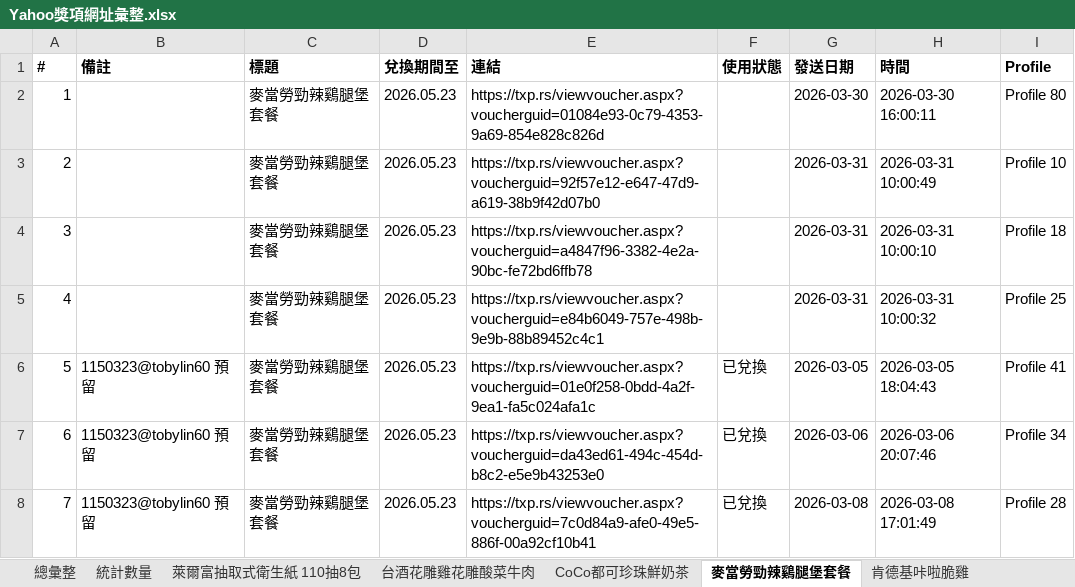
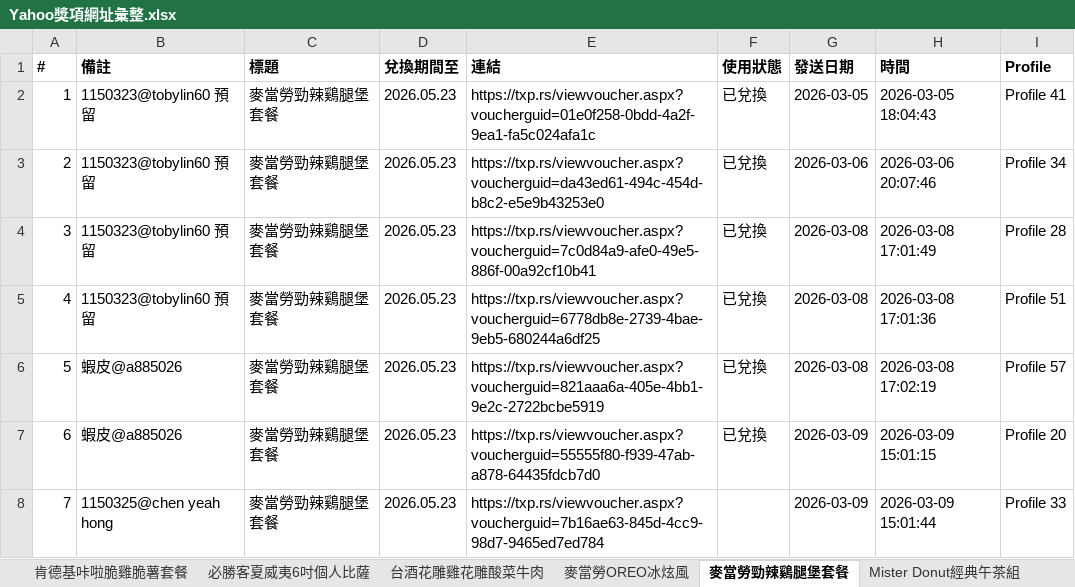
Before and after one commit to cjp6ejo3/allmysteven, an Excel workbook: Yahoo獎項網址彙整.xlsx, sheet 麥當勞勁辣鷄腿堡套餐, drawn as a sheet; only a part is shown; values as stored, in another font and other column widths than the file's, no borders; the diff covers the shown part only; the diff names each change by its address in the sheet, - before the commit and + after, or states it on an @@ line.

```diff
--- a/Yahoo獎項網址彙整.xlsx (sheet 麥當勞勁辣鷄腿堡套餐)
+++ b/Yahoo獎項網址彙整.xlsx (sheet 麥當勞勁辣鷄腿堡套餐)
-B2:B5 (備註): (empty)
+B2:B5 (備註): 1150323@tobylin60 預留
-E2 (連結): https://txp.rs/viewvoucher.aspx?voucherguid=01084e93-0c79-4353-9a69-854e828c826d
+E2 (連結): https://txp.rs/viewvoucher.aspx?voucherguid=01e0f258-0bdd-4a2f-9ea1-fa5c024afa1c
-F2:F5 (使用狀態): (empty)
+F2:F5 (使用狀態): 已兌換
-G2 (發送日期): 2026-03-30
+G2 (發送日期): 2026-03-05
-H2 (時間): 2026-03-30 16:00:11
+H2 (時間): 2026-03-05 18:04:43
-I2 (Profile): Profile 80
+I2 (Profile): Profile 41
-E3 (連結): https://txp.rs/viewvoucher.aspx?voucherguid=92f57e12-e647-47d9-a619-38b9f42d07b0
+E3 (連結): https://txp.rs/viewvoucher.aspx?voucherguid=da43ed61-494c-454d-b8c2-e5e9b43253e0
-G3 (發送日期): 2026-03-31
+G3 (發送日期): 2026-03-06
-H3 (時間): 2026-03-31 10:00:49
+H3 (時間): 2026-03-06 20:07:46
-I3 (Profile): Profile 10
+I3 (Profile): Profile 34
-E4 (連結): https://txp.rs/viewvoucher.aspx?voucherguid=a4847f96-3382-4e2a-90bc-fe72bd6ffb78
+E4 (連結): https://txp.rs/viewvoucher.aspx?voucherguid=7c0d84a9-afe0-49e5-886f-00a92cf10b41
-G4:G5 (發送日期): 2026-03-31
+G4:G5 (發送日期): 2026-03-08
-H4 (時間): 2026-03-31 10:00:10
+H4 (時間): 2026-03-08 17:01:49
-I4 (Profile): Profile 18
+I4 (Profile): Profile 28
-E5 (連結): https://txp.rs/viewvoucher.aspx?voucherguid=e84b6049-757e-498b-9e9b-88b89452c4c1
+E5 (連結): https://txp.rs/viewvoucher.aspx?voucherguid=6778db8e-2739-4bae-9eb5-680244a6df25
-H5 (時間): 2026-03-31 10:00:32
+H5 (時間): 2026-03-08 17:01:36
-I5 (Profile): Profile 25
+I5 (Profile): Profile 51
-B6:B7 (備註): 1150323@tobylin60 預留
+B6:B7 (備註): 蝦皮@a885026
-E6 (連結): https://txp.rs/viewvoucher.aspx?voucherguid=01e0f258-0bdd-4a2f-9ea1-fa5c024afa1c
+E6 (連結): https://txp.rs/viewvoucher.aspx?voucherguid=821aaa6a-405e-4bb1-9e2c-2722bcbe5919
-G6 (發送日期): 2026-03-05
+G6 (發送日期): 2026-03-08
-H6 (時間): 2026-03-05 18:04:43
+H6 (時間): 2026-03-08 17:02:19
-I6 (Profile): Profile 41
+I6 (Profile): Profile 57
-E7 (連結): https://txp.rs/viewvoucher.aspx?voucherguid=da43ed61-494c-454d-b8c2-e5e9b43253e0
+E7 (連結): https://txp.rs/viewvoucher.aspx?voucherguid=55555f80-f939-47ab-a878-64435fdcb7d0
-G7 (發送日期): 2026-03-06
+G7 (發送日期): 2026-03-09
-H7 (時間): 2026-03-06 20:07:46
+H7 (時間): 2026-03-09 15:01:15
-I7 (Profile): Profile 34
+I7 (Profile): Profile 20
-B8 (備註): 1150323@tobylin60 預留
+B8 (備註): 1150325@chen yeah hong
-E8 (連結): https://txp.rs/viewvoucher.aspx?voucherguid=7c0d84a9-afe0-49e5-886f-00a92cf10b41
+E8 (連結): https://txp.rs/viewvoucher.aspx?voucherguid=7b16ae63-845d-4cc9-98d7-9465ed7ed784
-F8 (使用狀態): 已兌換
+F8 (使用狀態): (empty)
-G8 (發送日期): 2026-03-08
+G8 (發送日期): 2026-03-09
-H8 (時間): 2026-03-08 17:01:49
+H8 (時間): 2026-03-09 15:01:44
-I8 (Profile): Profile 28
+I8 (Profile): Profile 33
```
Also changed, not shown: 332 edited cells elsewhere in this sheet, sheet 總彙整, sheet 台酒花雕雞花雕酸菜牛肉, sheet 萊爾富抽取式衛生紙 110抽8包, sheet 統計數量, sheet CoCo都可珍珠鮮奶茶, sheet Mister Donut經典午茶組, 4 more sheets, other sheet tabs, 6 other files.
